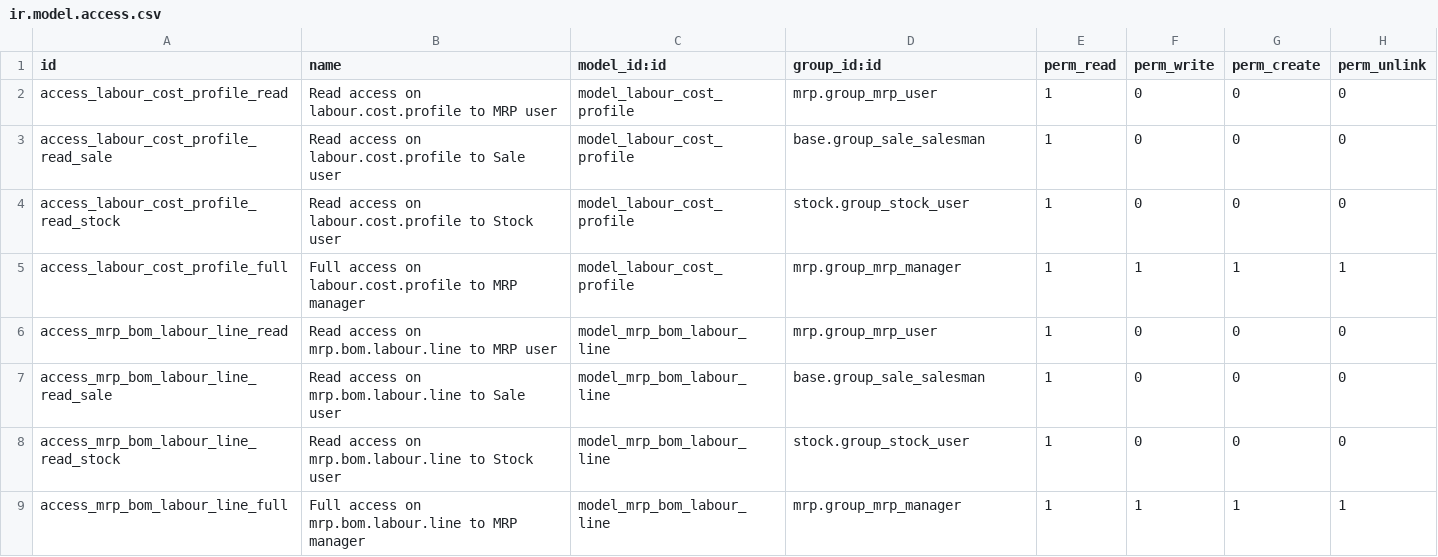
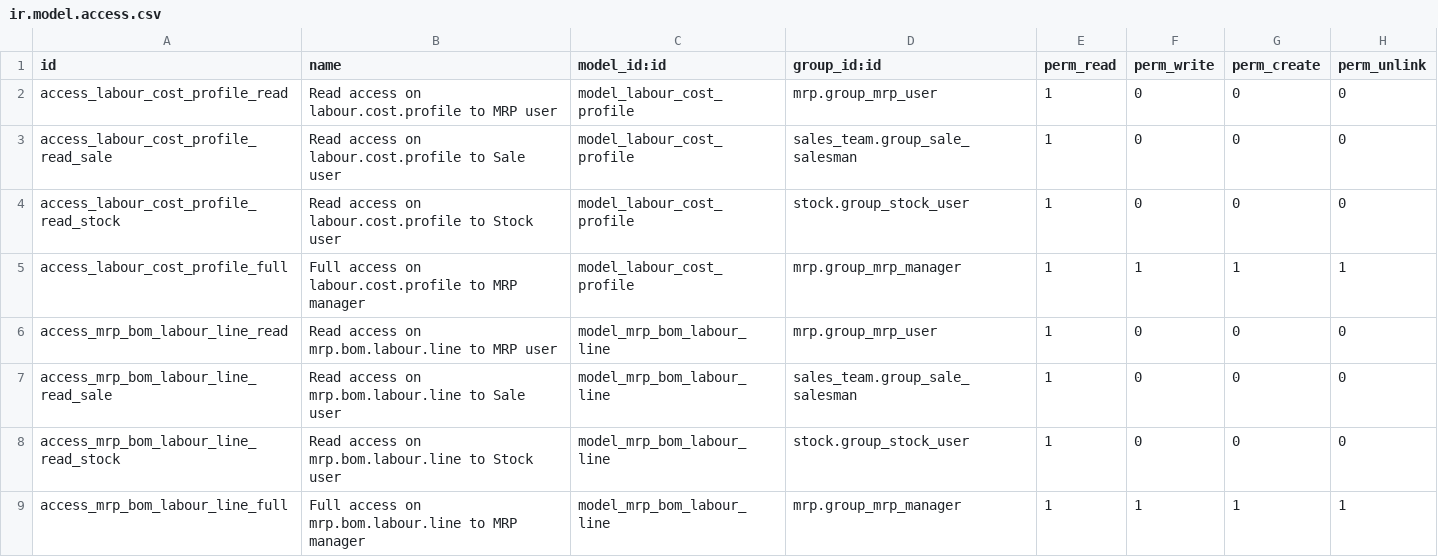
Before and after one commit to akretion/odoo-usability, a CSV file: mrp_average_cost/security/ir.model.access.csv, drawn as a sheet.

Commit message:
Partial port of mrp_average_cost (I just maked it installable)

```diff
--- a/mrp_average_cost/security/ir.model.access.csv
+++ b/mrp_average_cost/security/ir.model.access.csv
@@ -2,3 +2,3 @@ id,name,model_id:id,group_id:id,perm_read,perm_write,perm_create,perm_unlink
 access_labour_cost_profile_read,Read access on labour.cost.profile to MRP user,model_labour_cost_profile,mrp.group_mrp_user,1,0,0,0
-access_labour_cost_profile_read_sale,Read access on labour.cost.profile to Sale user,model_labour_cost_profile,base.group_sale_salesman,1,0,0,0
+access_labour_cost_profile_read_sale,Read access on labour.cost.profile to Sale user,model_labour_cost_profile,sales_team.group_sale_salesman,1,0,0,0
 access_labour_cost_profile_read_stock,Read access on labour.cost.profile to Stock user,model_labour_cost_profile,stock.group_stock_user,1,0,0,0
@@ -6,3 +6,3 @@ access_labour_cost_profile_full,Full access on labour.cost.profile to MRP manage
 access_mrp_bom_labour_line_read,Read access on mrp.bom.labour.line to MRP user,model_mrp_bom_labour_line,mrp.group_mrp_user,1,0,0,0
-access_mrp_bom_labour_line_read_sale,Read access on mrp.bom.labour.line to Sale user,model_mrp_bom_labour_line,base.group_sale_salesman,1,0,0,0
+access_mrp_bom_labour_line_read_sale,Read access on mrp.bom.labour.line to Sale user,model_mrp_bom_labour_line,sales_team.group_sale_salesman,1,0,0,0
 access_mrp_bom_labour_line_read_stock,Read access on mrp.bom.labour.line to Stock user,model_mrp_bom_labour_line,stock.group_stock_user,1,0,0,0
```
Also changed, not shown: 6 other files.
